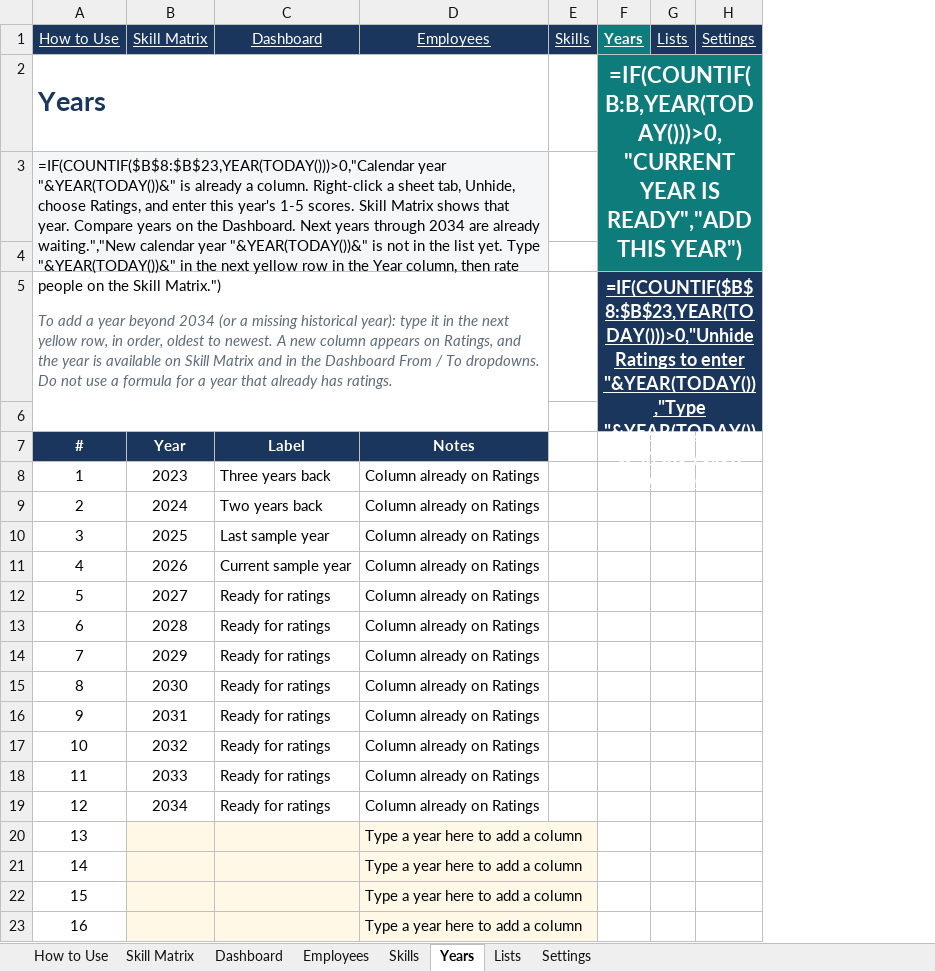
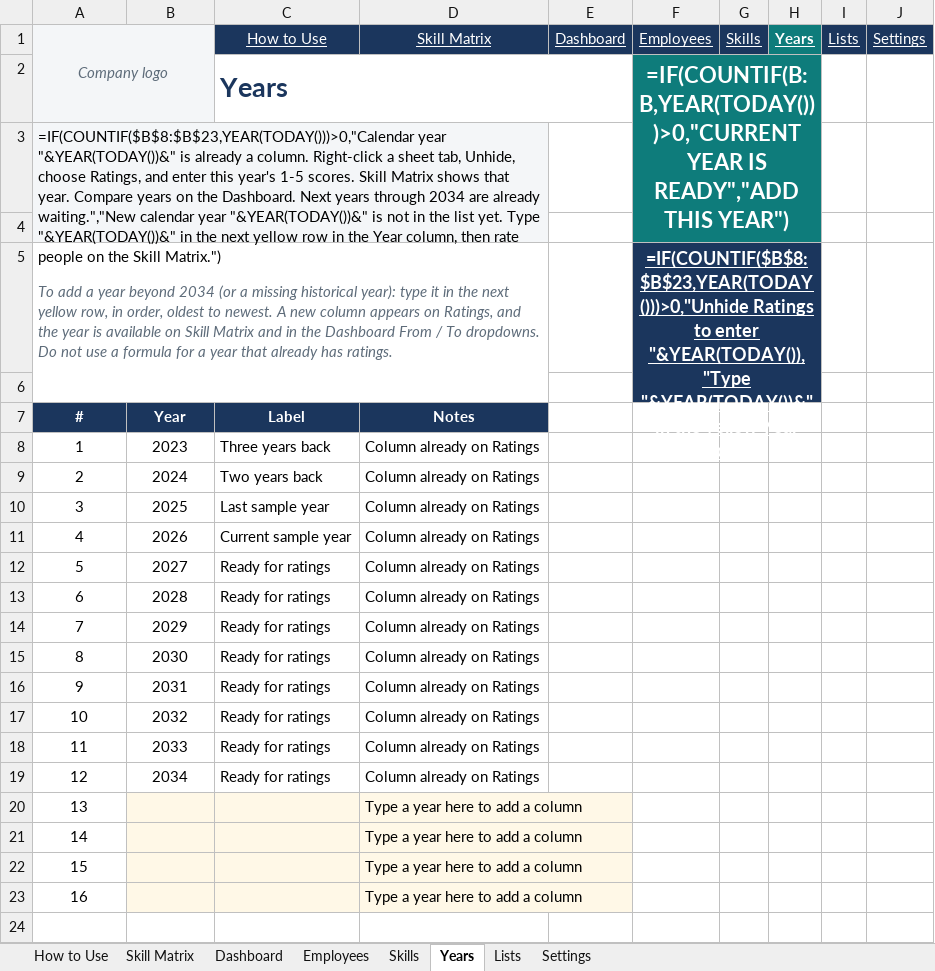
Before and after one commit to realmchoong/Skill-Matrix, an Excel workbook: Employee_Skill_Matrix.xlsx, sheet Years, drawn as a sheet; values as stored, in another font and other column widths than the file's, no borders; formulas without a stored value are shown as written; table styles not drawn; removed rows and columns are numbered as before the commit, all else as after; the diff names each change by its address in the sheet, - before the commit and + after, or states it on an @@ line.

```diff
--- a/Employee_Skill_Matrix.xlsx (sheet Years)
+++ b/Employee_Skill_Matrix.xlsx (sheet Years)
+column E (Dashboard), empty
+column F (Employees), row 5: =IF(COUNTIF($B$8:$B$23,YEAR(TODAY()))>0,"Unhide Ratings to enter "&YEAR(TODAY()),"Type "&YEAR(TODAY())&" in the yellow Year row")
-A1: How to Use
+A1: Company logo
-A1:B1 fill: #1B365D
+A1:B1 fill: #F4F6F8
@@ A1 italic: off → on, underline: on → off, text colour: #FFFFFF → #5E6C7A @@
+A1:B2 merged
-B1: Skill Matrix
+B1: (empty)
-C1: Dashboard
+C1: How to Use
-D1: Employees
+D1: Skill Matrix
-row 2: Years |  |  |  |  | =IF(COUNTIF(B:B,YEAR(TODAY()))>0,"CURRENT YEAR IS READY","ADD THIS YEAR")
+row 2:  |  | Years |  |  | =IF(COUNTIF(B:B,YEAR(TODAY()))>0,"CURRENT YEAR IS READY","ADD THIS YEAR")
-G3:G4 fill: none
+G3:G4 fill: #0E7C7B
-I3:J4 fill: #0E7C7B
+I3:J4 fill: none
-G5:G6 fill: none
+G5:G6 fill: #1B365D
-H5 (Years): =IF(COUNTIF($B$8:$B$23,YEAR(TODAY()))>0,"Unhide Ratings to enter "&YEAR(TODAY()),"Type "&YEAR(TODAY())&" in the yellow Year row")
+H5 (Years): (empty)
-F5:H6 merged
-I5:J6 fill: #1B365D
+I5:J6 fill: none
```
Also changed, not shown: sheet Settings, sheet Dashboard, sheet Employees, sheet Skills, sheet Skill Matrix, sheet Lists, 1 more sheet, 2 other files.
